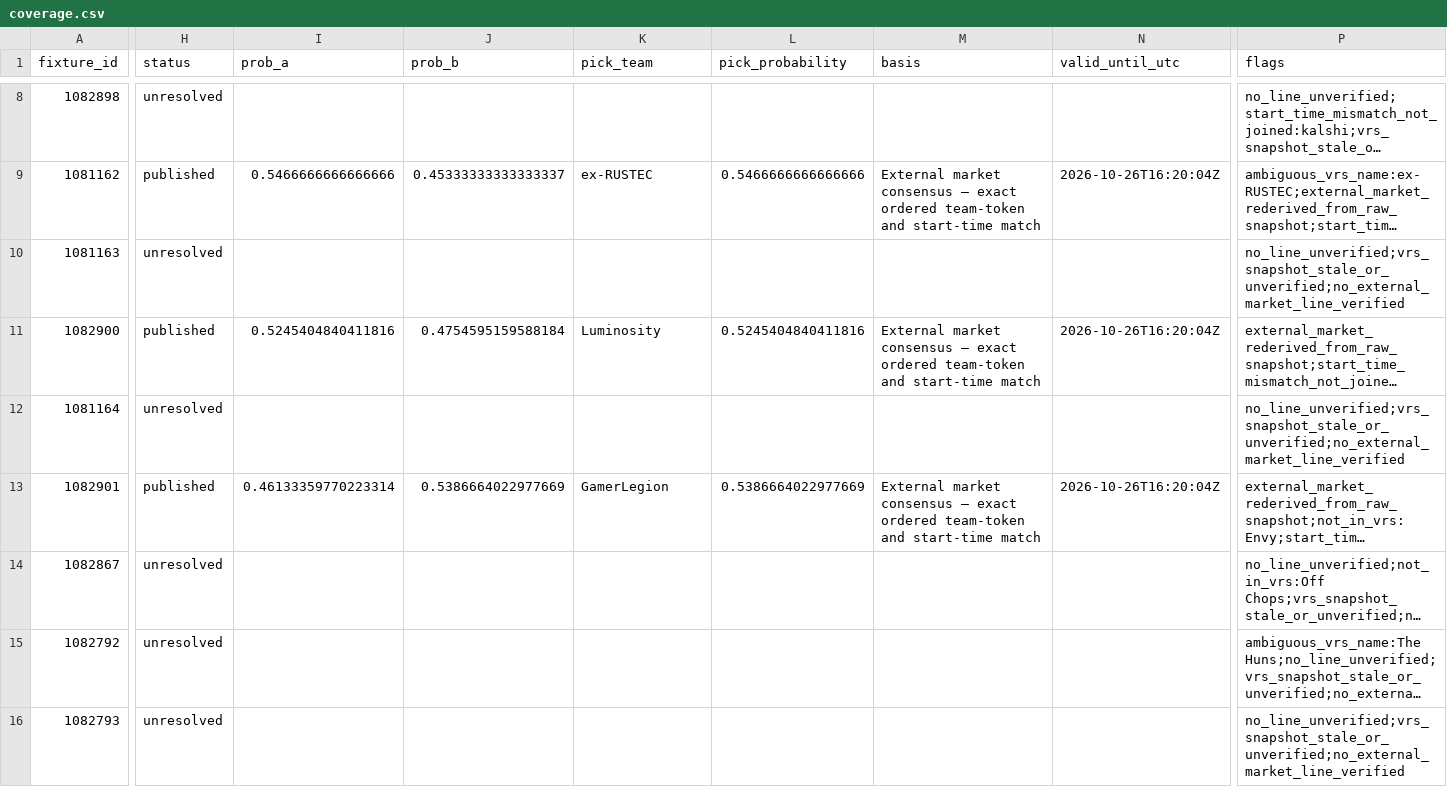
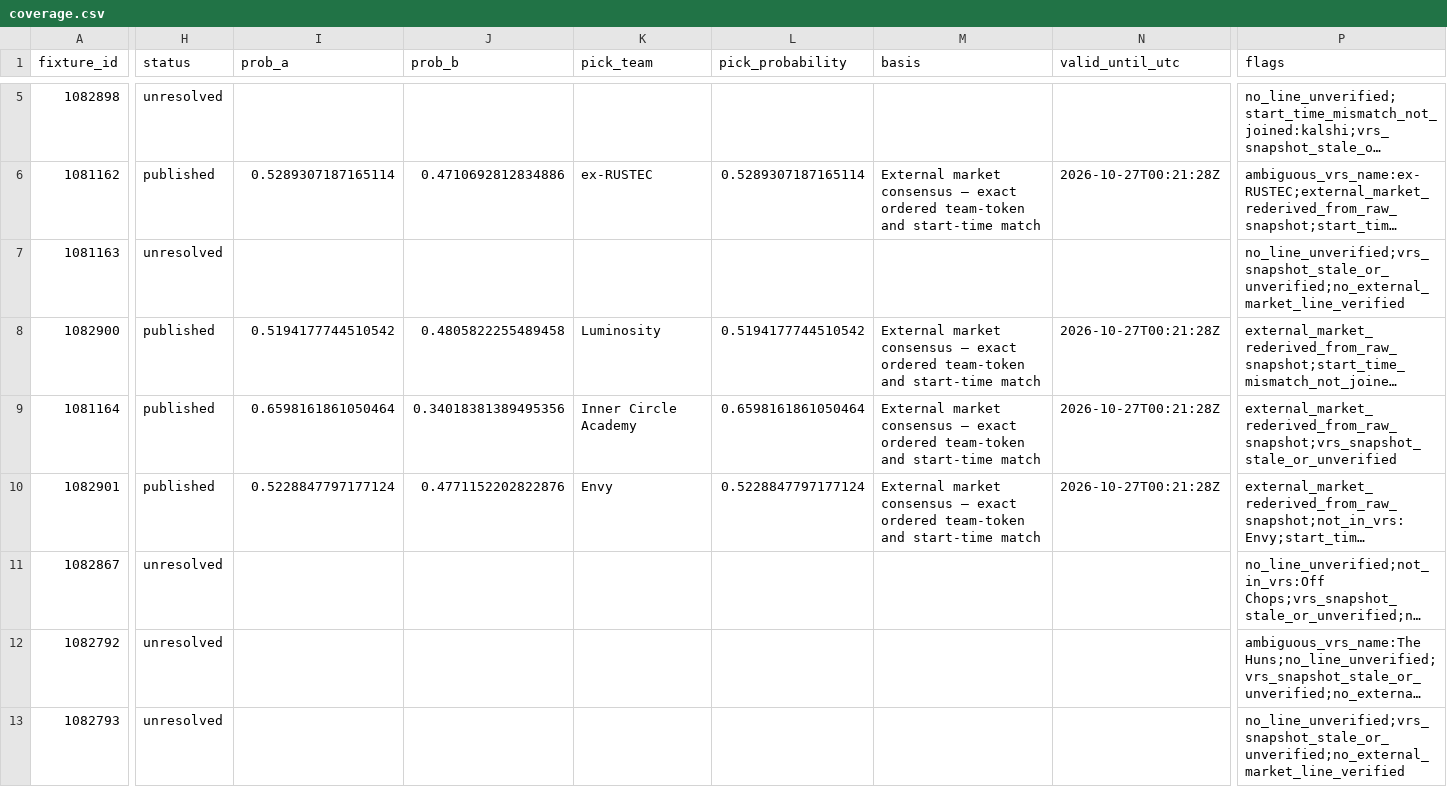
Before and after one commit to buffedlizard55-lab/MaltaProj2, a CSV file: data/a666cd41/coverage.csv, drawn as a sheet; only a part is shown, gaps mark what is left out; long unchanged cells end in …; addresses are those after the commit; the diff covers the shown part only; the diff names each change by its address in the sheet, - before the commit and + after, or states it on an @@ line.

```diff
--- a/data/a666cd41/coverage.csv
+++ b/data/a666cd41/coverage.csv
-I6 (prob_a): 0.5466666666666666
+I6 (prob_a): 0.5289307187165114
-J6 (prob_b): 0.45333333333333337
+J6 (prob_b): 0.4710692812834886
-L6 (pick_probability): 0.5466666666666666
+L6 (pick_probability): 0.5289307187165114
-N6 (valid_until_utc): 2026-10-26T16:20:04Z
+N6 (valid_until_utc): 2026-10-27T00:21:28Z
-I8 (prob_a): 0.5245404840411816
+I8 (prob_a): 0.5194177744510542
-J8 (prob_b): 0.4754595159588184
+J8 (prob_b): 0.4805822255489458
-L8 (pick_probability): 0.5245404840411816
+L8 (pick_probability): 0.5194177744510542
-N8 (valid_until_utc): 2026-10-26T16:20:04Z
+N8 (valid_until_utc): 2026-10-27T00:21:28Z
-H9 (status): unresolved
+H9 (status): published
-I9 (prob_a): (empty)
+I9 (prob_a): 0.6598161861050464
-J9 (prob_b): (empty)
+J9 (prob_b): 0.34018381389495356
-K9 (pick_team): (empty)
+K9 (pick_team): Inner Circle Academy
-L9 (pick_probability): (empty)
+L9 (pick_probability): 0.6598161861050464
-M9 (basis): (empty)
+M9 (basis): External market consensus — exact ordered team-token and start-time match
-N9 (valid_until_utc): (empty)
+N9 (valid_until_utc): 2026-10-27T00:21:28Z
-P9 (flags): no_line_unverified;vrs_snapshot_stale_or_unverified;no_external_market_line_verified
+P9 (flags): external_market_rederived_from_raw_snapshot;vrs_snapshot_stale_or_unverified
-I10 (prob_a): 0.46133359770223314
+I10 (prob_a): 0.5228847797177124
-J10 (prob_b): 0.5386664022977669
+J10 (prob_b): 0.4771152202822876
-K10 (pick_team): GamerLegion
+K10 (pick_team): Envy
-L10 (pick_probability): 0.5386664022977669
+L10 (pick_probability): 0.5228847797177124
-N10 (valid_until_utc): 2026-10-26T16:20:04Z
+N10 (valid_until_utc): 2026-10-27T00:21:28Z
```
Also changed, not shown: 3 removed rows and 9 edited cells elsewhere in this file, 6 other files.
